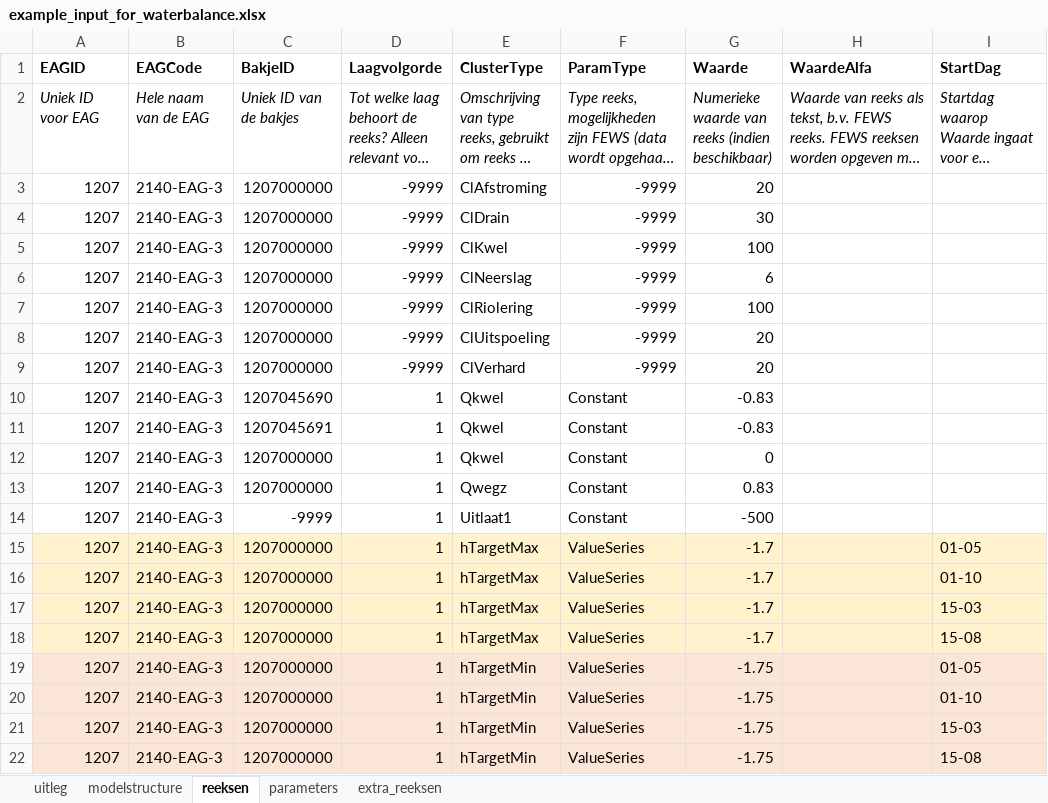
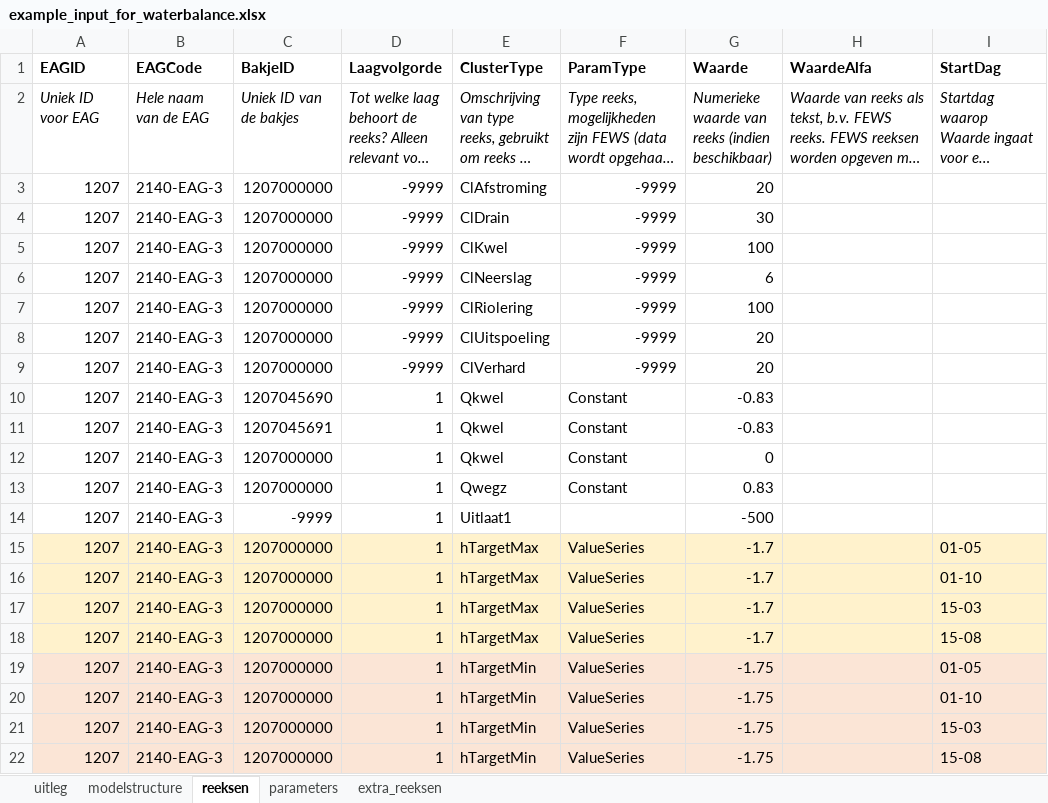
Before and after one commit to ArtesiaWater/waterbalans_waternet, an Excel workbook: data/example_input_for_waterbalance.xlsx, sheet reeksen, drawn as a sheet; only a part is shown; long unchanged cells end in …; values as stored, in another font and other column widths than the file's, no borders; the diff names each change by its address in the sheet, - before the commit and + after, or states it on an @@ line.

```diff
--- a/data/example_input_for_waterbalance.xlsx (sheet reeksen)
+++ b/data/example_input_for_waterbalance.xlsx (sheet reeksen)
-F14 (ParamType): Constant
+F14 (ParamType): (empty)
```
Also changed, not shown: data/20181210_eag_info.xlsx, 1 other file.
